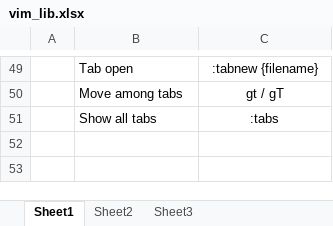
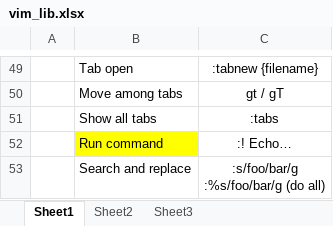
Before and after one commit to mylesieong/code_library, an Excel workbook: vim_lib.xlsx, sheet Sheet1, drawn as a sheet; only a part is shown, gaps mark what is left out; values as stored, in another font and other column widths than the file's, no borders; ↵ is a line break in a cell; the diff names each change by its address in the sheet, - before the commit and + after, or states it on an @@ line.

Commit message:
Add vim entry: run bash cmd in vim

```diff
--- a/vim_lib.xlsx (sheet Sheet1)
+++ b/vim_lib.xlsx (sheet Sheet1)
+row 52:  | Run command | :! Echo…
+row 53:  | Search and replace | :s/foo/bar/g ↵ :%s/foo/bar/g (do all)
```
